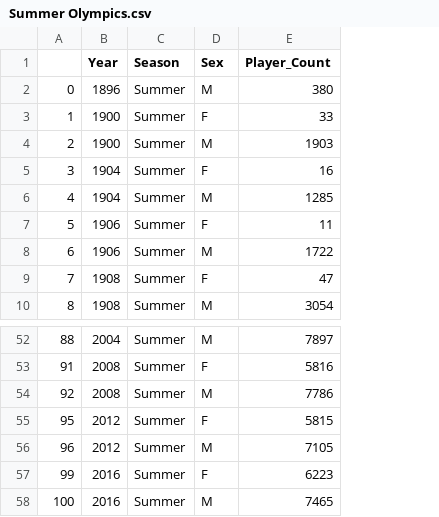
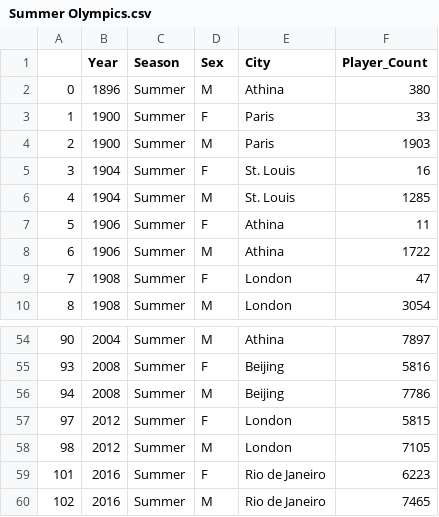
Before and after one commit to mattuser12/3179, a CSV file: data/Summer Olympics.csv, drawn as a sheet; only a part is shown, gaps mark what is left out; addresses are those after the commit; the diff covers the shown part only; the diff names each change by its address in the sheet, - before the commit and + after, or states it on an @@ line.

```diff
--- a/data/Summer Olympics.csv
+++ b/data/Summer Olympics.csv
+column E (City), rows 2-10: Athina | Paris | Paris | St. Louis | St. Louis | Athina | Athina | London | London; rows 54-60: Athina | Beijing | Beijing | London | London | Rio de Janeiro | Rio de Janeiro
-A54: 88
+A54: 90
-A55: 91
+A55: 93
-A56: 92
+A56: 94
-A57: 95
+A57: 97
-A58: 96
+A58: 98
-A59: 99
+A59: 101
-A60: 100
+A60: 102
```
Also changed, not shown: 2 added rows and 26 edited cells elsewhere in this file, data/Winter Olympics.csv, 2 other files.
